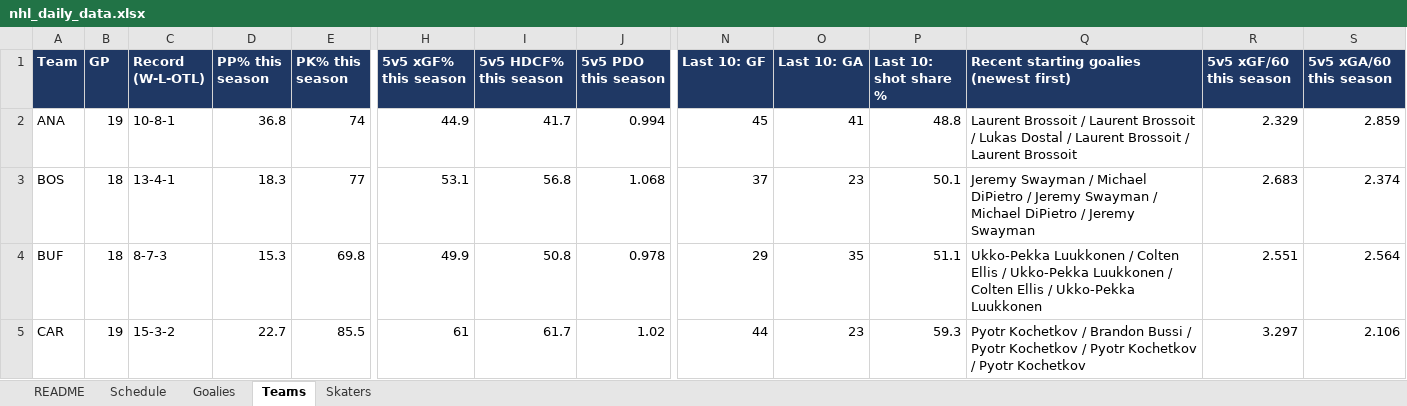
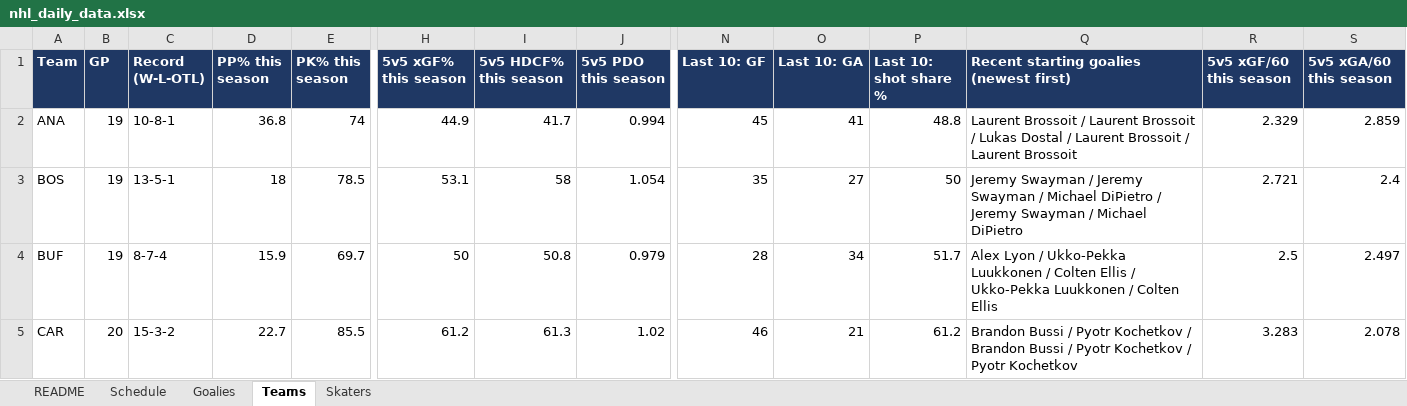
Before and after one commit to vimmer77/nhl-data, an Excel workbook: output/nhl_daily_data.xlsx, sheet Teams, drawn as a sheet; only a part is shown, gaps mark what is left out; values as stored, in another font and other column widths than the file's, no borders; the diff covers the shown part only; the diff names each change by its address in the sheet, - before the commit and + after, or states it on an @@ line.

```diff
--- a/output/nhl_daily_data.xlsx (sheet Teams)
+++ b/output/nhl_daily_data.xlsx (sheet Teams)
-B3:B4 (GP): 18
+B3:B4 (GP): 19
-C3 (Record (W-L-OTL)): 13-4-1
+C3 (Record (W-L-OTL)): 13-5-1
-D3 (PP% this season): 18.3
+D3 (PP% this season): 18
-E3 (PK% this season): 77
+E3 (PK% this season): 78.5
-I3 (5v5 HDCF% this season): 56.8
+I3 (5v5 HDCF% this season): 58
-J3 (5v5 PDO this season): 1.068
+J3 (5v5 PDO this season): 1.054
-N3 (Last 10: GF): 37
+N3 (Last 10: GF): 35
-O3 (Last 10: GA): 23
+O3 (Last 10: GA): 27
-P3 (Last 10: shot share %): 50.1
+P3 (Last 10: shot share %): 50
-Q3: …Swayman / Michael DiPietro / Jeremy Swayman / Michael DiPietro / Jeremy Swayman
+Q3: …Swayman / Jeremy Swayman / Michael DiPietro / Jeremy Swayman / Michael DiPietro
-R3 (5v5 xGF/60 this season): 2.683
+R3 (5v5 xGF/60 this season): 2.721
-S3 (5v5 xGA/60 this season): 2.374
+S3 (5v5 xGA/60 this season): 2.4
-C4 (Record (W-L-OTL)): 8-7-3
+C4 (Record (W-L-OTL)): 8-7-4
-D4 (PP% this season): 15.3
+D4 (PP% this season): 15.9
-E4 (PK% this season): 69.8
+E4 (PK% this season): 69.7
-H4 (5v5 xGF% this season): 49.9
+H4 (5v5 xGF% this season): 50
-J4 (5v5 PDO this season): 0.978
+J4 (5v5 PDO this season): 0.979
-N4 (Last 10: GF): 29
+N4 (Last 10: GF): 28
-O4 (Last 10: GA): 35
+O4 (Last 10: GA): 34
-P4 (Last 10: shot share %): 51.1
+P4 (Last 10: shot share %): 51.7
-Q4: Ukko-Pekka Luukkonen / Colten Ellis / Ukko-Pekka Luukkonen / Colten Ellis / Ukko-Pekka Luukkonen
+Q4: Alex Lyon / Ukko-Pekka Luukkonen / Colten Ellis / Ukko-Pekka Luukkonen / Colten Ellis
-R4 (5v5 xGF/60 this season): 2.551
+R4 (5v5 xGF/60 this season): 2.5
-S4 (5v5 xGA/60 this season): 2.564
+S4 (5v5 xGA/60 this season): 2.497
-B5 (GP): 19
+B5 (GP): 20
-H5 (5v5 xGF% this season): 61
+H5 (5v5 xGF% this season): 61.2
-I5 (5v5 HDCF% this season): 61.7
+I5 (5v5 HDCF% this season): 61.3
-N5 (Last 10: GF): 44
+N5 (Last 10: GF): 46
-O5 (Last 10: GA): 23
+O5 (Last 10: GA): 21
-P5 (Last 10: shot share %): 59.3
+P5 (Last 10: shot share %): 61.2
-Q5: Pyotr Kochetkov / Brandon Bussi / Pyotr Kochetkov / Pyotr…
+Q5: Brandon Bussi / Pyotr Kochetkov / Brandon Bussi / Pyotr…
-R5 (5v5 xGF/60 this season): 3.297
+R5 (5v5 xGF/60 this season): 3.283
-S5 (5v5 xGA/60 this season): 2.106
+S5 (5v5 xGA/60 this season): 2.078
```
Also changed, not shown: 233 edited cells elsewhere in this sheet, sheet Skaters, sheet Schedule, sheet Goalies, sheet README, 11 other files.
